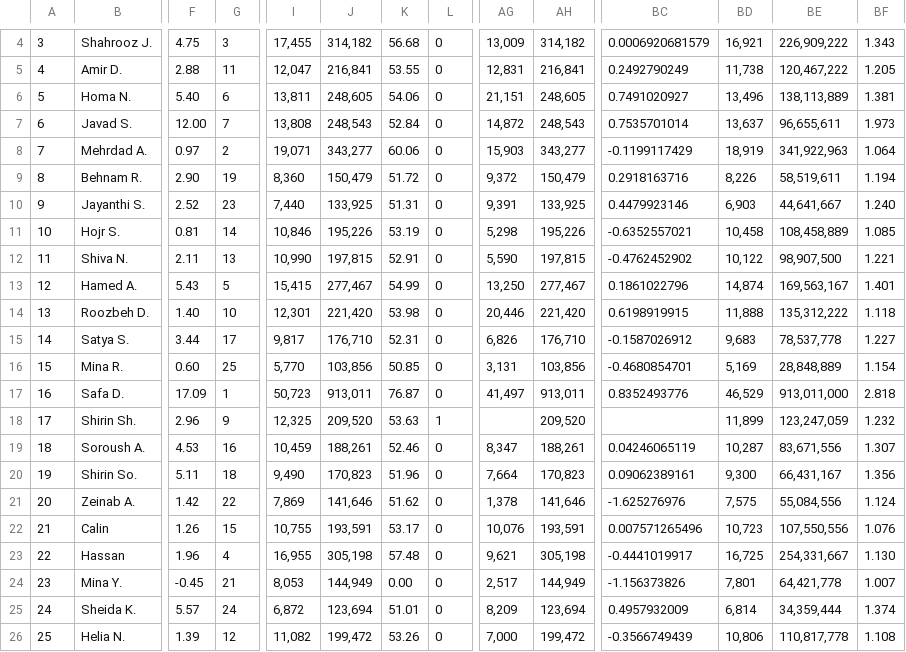
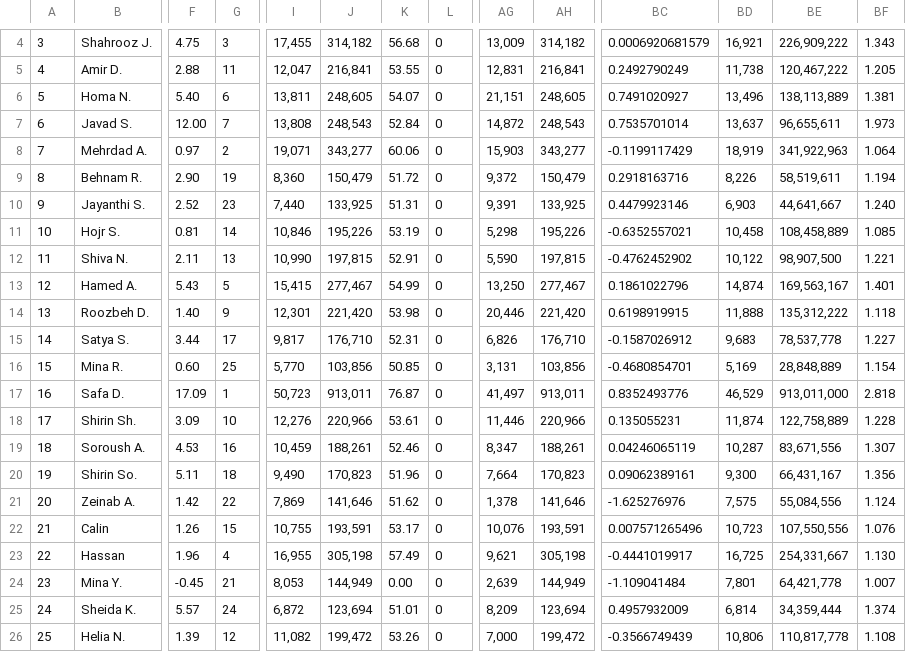
Before and after one commit to synchronization/challenge, a CSV file: Challenge.csv, drawn as a sheet; only a part is shown, gaps mark what is left out; the diff names each change by its address in the sheet, - before the commit and + after, or states it on an @@ line.

```diff
--- a/Challenge.csv
+++ b/Challenge.csv
-K6: 54.06
+K6: 54.07
-G14: 10
+G14: 9
-F18: 2.96
+F18: 3.09
-G18: 9
+G18: 10
-I18: 12,325
+I18: 12,276
-J18: 209,520
+J18: 220,966
-K18: 53.63
+K18: 53.61
-L18: 1
+L18: 0
-AG18: (empty)
+AG18: 11,446
-AH18: 209,520
+AH18: 220,966
-BC18: (empty)
+BC18: 0.135055231
-BD18: 11,899
+BD18: 11,874
-BE18: 123,247,059
+BE18: 122,758,889
-BF18: 1.232
+BF18: 1.228
-K23: 57.48
+K23: 57.49
-AG24: 2,517
+AG24: 2,639
-BC24: -1.156373826
+BC24: -1.109041484
```
Also changed, not shown: acc-data.tsv.
